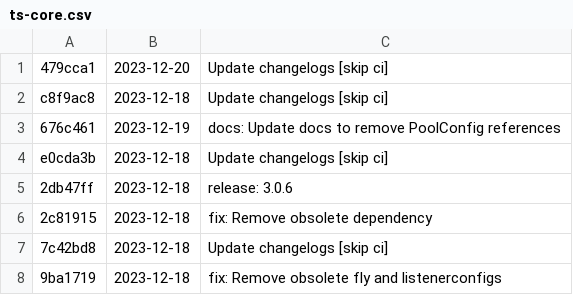
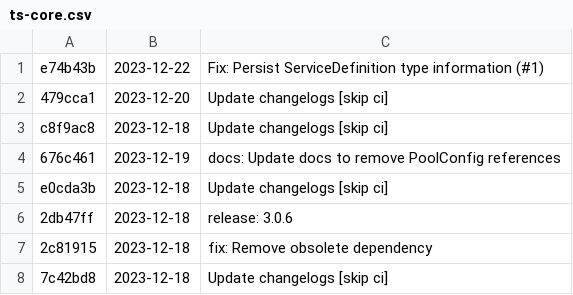
Before and after one commit to differentialhq/differential, a CSV file: changeset-builder/logs/ts-core.csv, drawn as a sheet; only a part is shown; the shorter side is filled out with more unchanged rows.

```diff
--- a/changeset-builder/logs/ts-core.csv
+++ b/changeset-builder/logs/ts-core.csv
@@ -1 +1,2 @@
+e74b43b, 2023-12-22, Fix: Persist ServiceDefinition type information (#1)
 479cca1, 2023-12-20, Update changelogs [skip ci]
```
Also changed, not shown: changeset-builder/logs/docs.csv, 1 other file.
